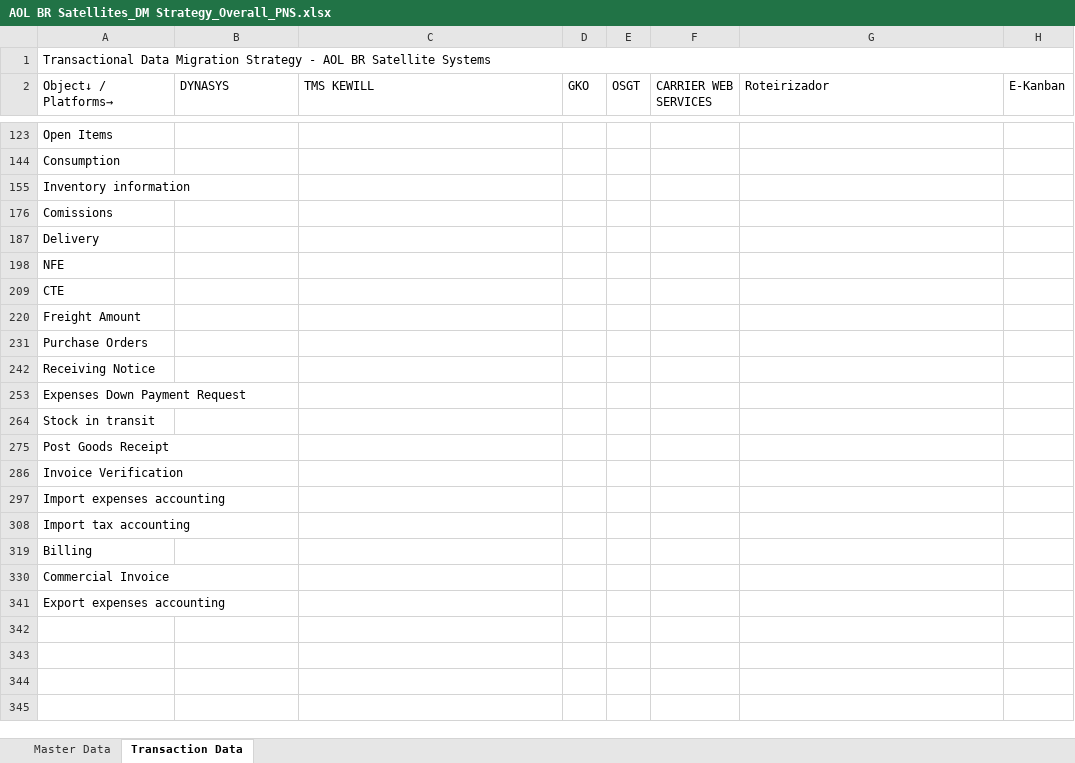
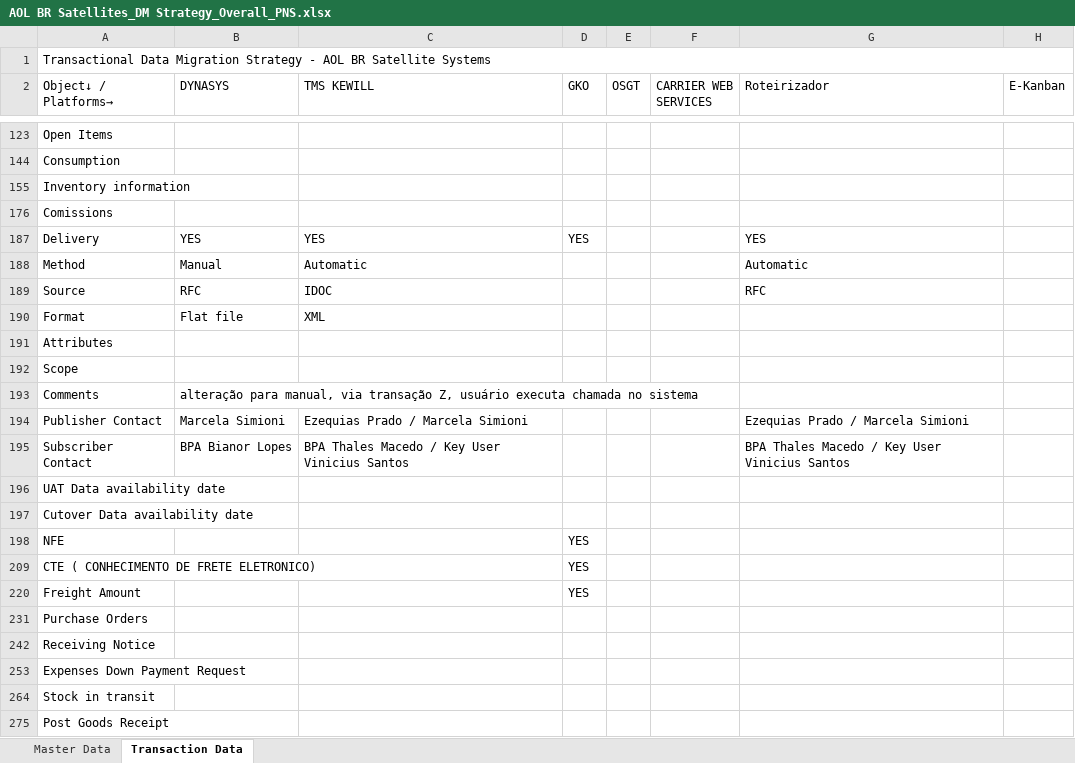
Before and after one commit to ldaher/syngenta-appmap, an Excel workbook: AOL BR Satellites_DM Strategy_Overall_PNS.xlsx, sheet Transaction Data, drawn as a sheet; only a part is shown, gaps mark what is left out; the shorter side is filled out with more unchanged rows; values as stored, in another font and other column widths than the file's, no cell formats; conditional formats not drawn; removed rows and columns are numbered as before the commit, all else as after; the diff covers the shown part only; the diff names each change by its address in the sheet, - before the commit and + after, or states it on an @@ line.

```diff
--- a/AOL BR Satellites_DM Strategy_Overall_PNS.xlsx (sheet Transaction Data)
+++ b/AOL BR Satellites_DM Strategy_Overall_PNS.xlsx (sheet Transaction Data)
+row 187: Delivery | YES | YES | YES |  |  | YES
+row 188: Method | Manual | Automatic |  |  |  | Automatic
+row 189: Source | RFC | IDOC |  |  |  | RFC
+row 190: Format | Flat file | XML
-A191 (Object↓ / Platforms→): Delivery
+A191 (Object↓ / Platforms→): Attributes
+row 192: Scope
+row 193: Comments | alteração para manual, via transação Z, usuário executa chamada no sistema
+row 194: Publisher Contact | Marcela Simioni | Ezequias Prado / Marcela Simioni |  |  |  | Ezequias Prado / Marcela Simioni
+row 195: Subscriber Contact | BPA Bianor Lopes | BPA Thales Macedo / Key User Vinicius Santos |  |  |  | BPA Thales Macedo / Key User Vinicius Santos
+row 196: UAT Data availability date
+row 197: Cutover Data availability date
-D198 (GKO): (empty)
+D198 (GKO): YES
-row 209: CTE
+row 209: CTE ( CONHECIMENTO DE FRETE ELETRONICO) |  |  | YES
-D220 (GKO): (empty)
+D220 (GKO): YES
```
Also changed, not shown: 20 added rows and 2 edited cells elsewhere in this sheet, sheet Master Data, cell formats, hidden cells, AOL BR Satellites_DM Strategy_Overall.xlsx, AOL BR Satellites_DM Strategy_Overall_Comercial.xlsx.
